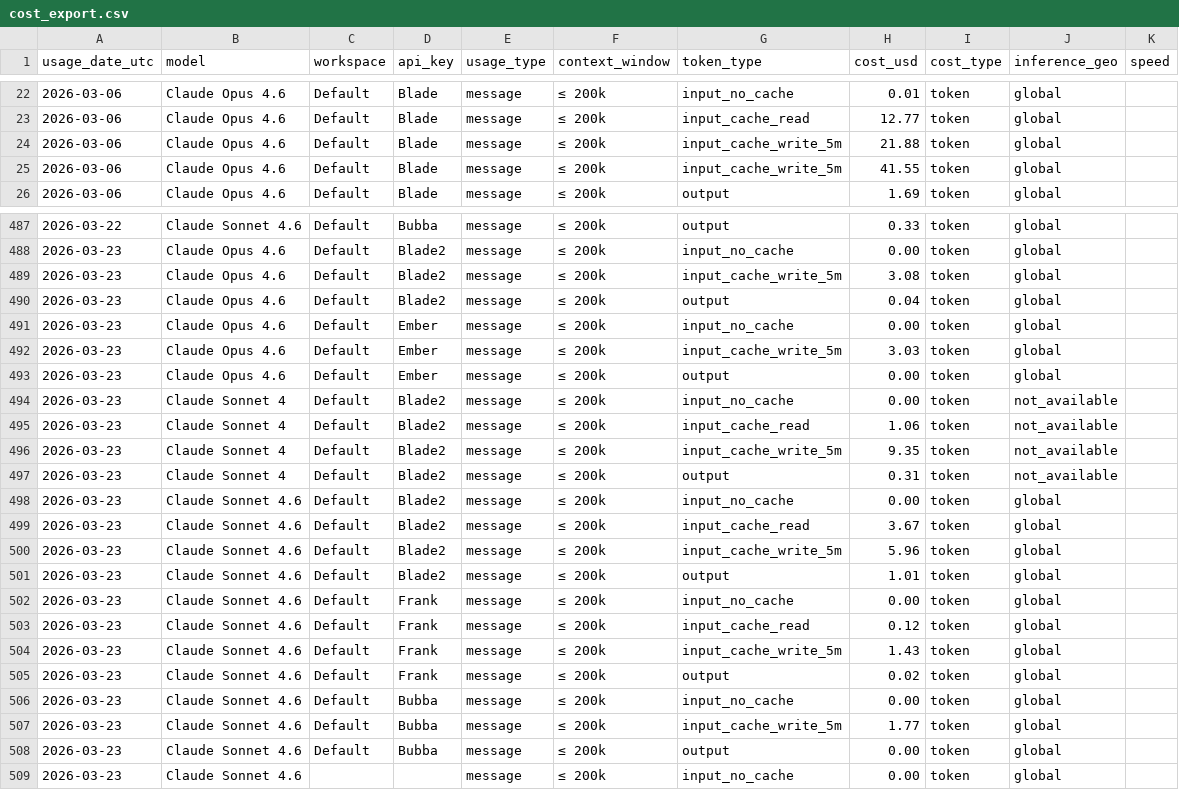
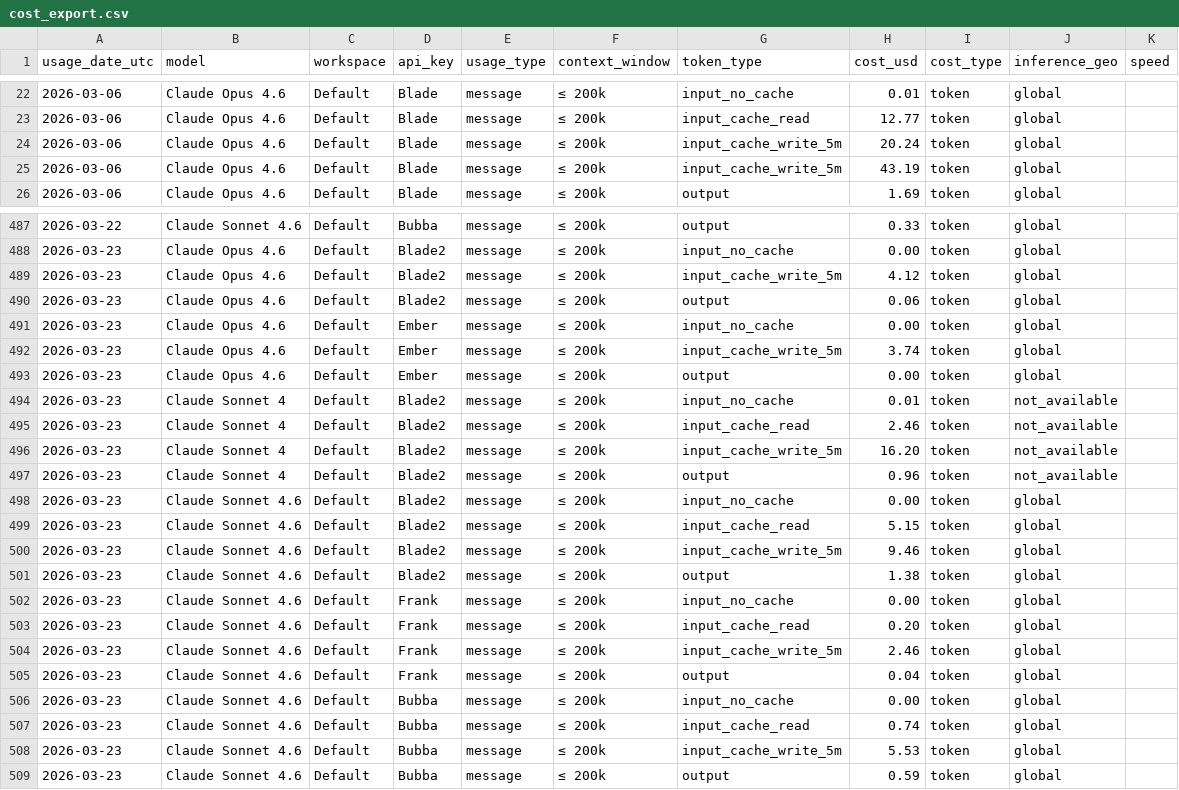
Before and after one commit to VikingSam/token-dashboard, a CSV file: cost_export.csv, drawn as a sheet; only a part is shown, gaps mark what is left out; the diff covers the shown part only.

Commit message:
Token dashboard update 2026-03-23T15:00:04Z — fixed calculations

```diff
--- a/cost_export.csv
+++ b/cost_export.csv
@@ -23,4 +23,4 @@ usage_date_utc,model,workspace,api_key,usage_type,context_window,token_type,cost
 2026-03-06,Claude Opus 4.6,Default,Blade,message,≤ 200k,input_cache_read,12.77,token,global,
-2026-03-06,Claude Opus 4.6,Default,Blade,message,≤ 200k,input_cache_write_5m,21.88,token,global,
-2026-03-06,Claude Opus 4.6,Default,Blade,message,≤ 200k,input_cache_write_5m,41.55,token,global,
+2026-03-06,Claude Opus 4.6,Default,Blade,message,≤ 200k,input_cache_write_5m,20.24,token,global,
+2026-03-06,Claude Opus 4.6,Default,Blade,message,≤ 200k,input_cache_write_5m,43.19,token,global,
 2026-03-06,Claude Opus 4.6,Default,Blade,message,≤ 200k,output,1.69,token,global,
@@ -488,22 +488,22 @@ usage_date_utc,model,workspace,api_key,usage_type,context_window,token_type,cost
 2026-03-23,Claude Opus 4.6,Default,Blade2,message,≤ 200k,input_no_cache,0.00,token,global,
-2026-03-23,Claude Opus 4.6,Default,Blade2,message,≤ 200k,input_cache_write_5m,3.08,token,global,
-2026-03-23,Claude Opus 4.6,Default,Blade2,message,≤ 200k,output,0.04,token,global,
+2026-03-23,Claude Opus 4.6,Default,Blade2,message,≤ 200k,input_cache_write_5m,4.12,token,global,
+2026-03-23,Claude Opus 4.6,Default,Blade2,message,≤ 200k,output,0.06,token,global,
 2026-03-23,Claude Opus 4.6,Default,Ember,message,≤ 200k,input_no_cache,0.00,token,global,
-2026-03-23,Claude Opus 4.6,Default,Ember,message,≤ 200k,input_cache_write_5m,3.03,token,global,
+2026-03-23,Claude Opus 4.6,Default,Ember,message,≤ 200k,input_cache_write_5m,3.74,token,global,
 2026-03-23,Claude Opus 4.6,Default,Ember,message,≤ 200k,output,0.00,token,global,
-2026-03-23,Claude Sonnet 4,Default,Blade2,message,≤ 200k,input_no_cache,0.00,token,not_available,
-2026-03-23,Claude Sonnet 4,Default,Blade2,message,≤ 200k,input_cache_read,1.06,token,not_available,
-2026-03-23,Claude Sonnet 4,Default,Blade2,message,≤ 200k,input_cache_write_5m,9.35,token,not_available,
-2026-03-23,Claude Sonnet 4,Default,Blade2,message,≤ 200k,output,0.31,token,not_available,
+2026-03-23,Claude Sonnet 4,Default,Blade2,message,≤ 200k,input_no_cache,0.01,token,not_available,
+2026-03-23,Claude Sonnet 4,Default,Blade2,message,≤ 200k,input_cache_read,2.46,token,not_available,
+2026-03-23,Claude Sonnet 4,Default,Blade2,message,≤ 200k,input_cache_write_5m,16.20,token,not_available,
+2026-03-23,Claude Sonnet 4,Default,Blade2,message,≤ 200k,output,0.96,token,not_available,
 2026-03-23,Claude Sonnet 4.6,Default,Blade2,message,≤ 200k,input_no_cache,0.00,token,global,
-2026-03-23,Claude Sonnet 4.6,Default,Blade2,message,≤ 200k,input_cache_read,3.67,token,global,
-2026-03-23,Claude Sonnet 4.6,Default,Blade2,message,≤ 200k,input_cache_write_5m,5.96,token,global,
-2026-03-23,Claude Sonnet 4.6,Default,Blade2,message,≤ 200k,output,1.01,token,global,
+2026-03-23,Claude Sonnet 4.6,Default,Blade2,message,≤ 200k,input_cache_read,5.15,token,global,
+2026-03-23,Claude Sonnet 4.6,Default,Blade2,message,≤ 200k,input_cache_write_5m,9.46,token,global,
+2026-03-23,Claude Sonnet 4.6,Default,Blade2,message,≤ 200k,output,1.38,token,global,
 2026-03-23,Claude Sonnet 4.6,Default,Frank,message,≤ 200k,input_no_cache,0.00,token,global,
-2026-03-23,Claude Sonnet 4.6,Default,Frank,message,≤ 200k,input_cache_read,0.12,token,global,
-2026-03-23,Claude Sonnet 4.6,Default,Frank,message,≤ 200k,input_cache_write_5m,1.43,token,global,
-2026-03-23,Claude Sonnet 4.6,Default,Frank,message,≤ 200k,output,0.02,token,global,
+2026-03-23,Claude Sonnet 4.6,Default,Frank,message,≤ 200k,input_cache_read,0.20,token,global,
+2026-03-23,Claude Sonnet 4.6,Default,Frank,message,≤ 200k,input_cache_write_5m,2.46,token,global,
+2026-03-23,Claude Sonnet 4.6,Default,Frank,message,≤ 200k,output,0.04,token,global,
 2026-03-23,Claude Sonnet 4.6,Default,Bubba,message,≤ 200k,input_no_cache,0.00,token,global,
-2026-03-23,Claude Sonnet 4.6,Default,Bubba,message,≤ 200k,input_cache_write_5m,1.77,token,global,
-2026-03-23,Claude Sonnet 4.6,Default,Bubba,message,≤ 200k,output,0.00,token,global,
-2026-03-23,Claude Sonnet 4.6,,,message,≤ 200k,input_no_cache,0.00,token,global,
+2026-03-23,Claude Sonnet 4.6,Default,Bubba,message,≤ 200k,input_cache_read,0.74,token,global,
+2026-03-23,Claude Sonnet 4.6,Default,Bubba,message,≤ 200k,input_cache_write_5m,5.53,token,global,
+2026-03-23,Claude Sonnet 4.6,Default,Bubba,message,≤ 200k,output,0.59,token,global,
```
Also changed, not shown: 19 edited cells elsewhere in this file, 2 other files.
